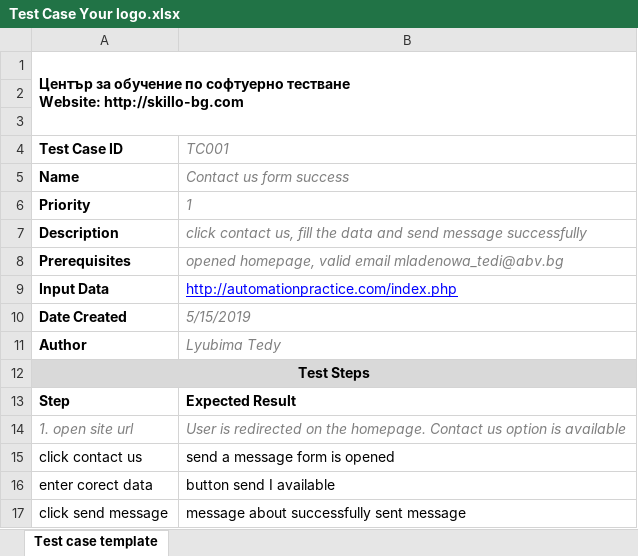
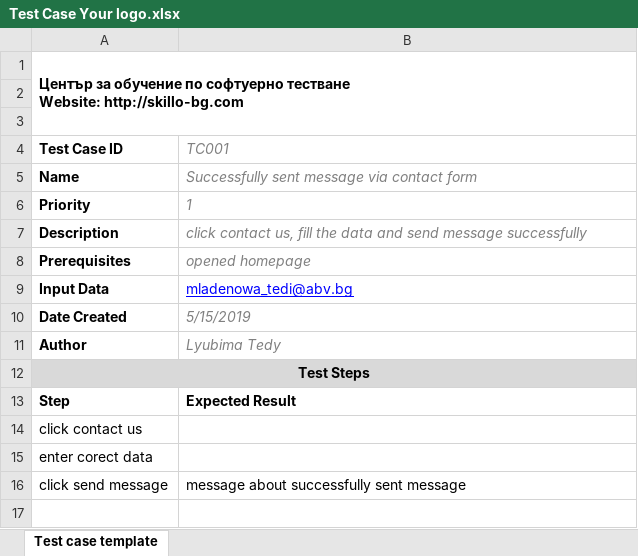
Before and after one commit to martanasov/Skillo_22_04_2019, an Excel workbook: Lyubima Hristova/Test Case Your logo.xlsx, sheet Test case template, drawn as a sheet; values as stored, in another font and other column widths than the file's, no borders; charts and pictures not drawn; removed rows and columns are numbered as before the commit, all else as after; the diff names each change by its address in the sheet, - before the commit and + after, or states it on an @@ line.

Commit message:
Add files via upload

```diff
--- a/Lyubima Hristova/Test Case Your logo.xlsx (sheet Test case template)
+++ b/Lyubima Hristova/Test Case Your logo.xlsx (sheet Test case template)
-B5 (TC001): Contact us form success
+B5 (TC001): Successfully sent message via contact form
-B8 (TC001): opened homepage, valid email mladenowa_tedi@abv.bg
+B8 (TC001): opened homepage
-B9 (TC001): http://automationpractice.com/index.php
+B9 (TC001): mladenowa_tedi@abv.bg
-row 14: 1. open site url | User is redirected on the homepage. Contact us option is available
-B14 (TC001): send a message form is opened
+B14 (TC001): (empty)
-B15 (TC001): button send I available
+B15 (TC001): (empty)
```
